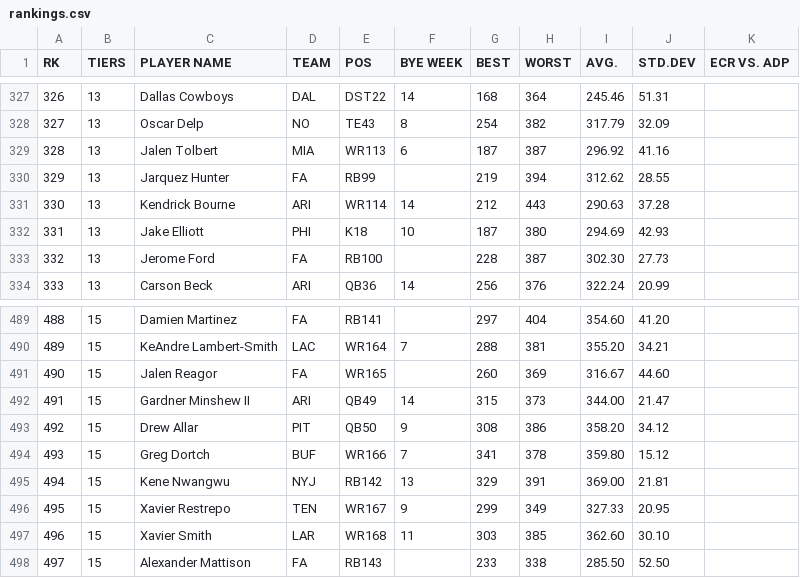
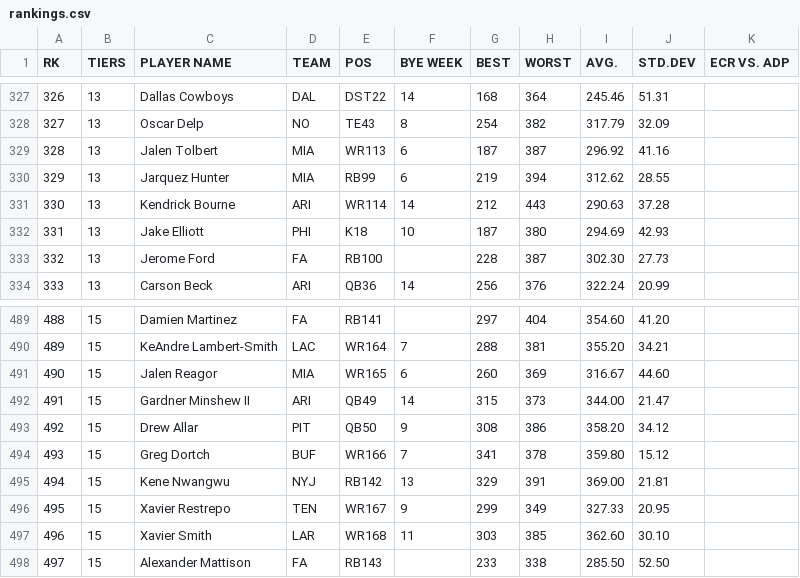
Before and after one commit to iacobgagnemontcalm-lang/MockDraft, a CSV file: rankings.csv, drawn as a sheet; only a part is shown, gaps mark what is left out.

```diff
--- a/rankings.csv
+++ b/rankings.csv
@@ -329,3 +329,3 @@ RK,TIERS,PLAYER NAME,TEAM,POS,BYE WEEK,BEST,WORST,AVG.,STD.DEV,ECR VS. ADP
 328,13,Jalen Tolbert,MIA,WR113,6,187,387,296.92,41.16,
-329,13,Jarquez Hunter,FA,RB99,,219,394,312.62,28.55,
+329,13,Jarquez Hunter,MIA,RB99,6,219,394,312.62,28.55,
 330,13,Kendrick Bourne,ARI,WR114,14,212,443,290.63,37.28,
@@ -490,3 +490,3 @@ RK,TIERS,PLAYER NAME,TEAM,POS,BYE WEEK,BEST,WORST,AVG.,STD.DEV,ECR VS. ADP
 489,15,KeAndre Lambert-Smith,LAC,WR164,7,288,381,355.20,34.21,
-490,15,Jalen Reagor,FA,WR165,,260,369,316.67,44.60,
+490,15,Jalen Reagor,MIA,WR165,6,260,369,316.67,44.60,
 491,15,Gardner Minshew II,ARI,QB49,14,315,373,344.00,21.47,
```
Also changed, not shown: adp_rankings.csv, espn_rankings.csv, 1 other file.
